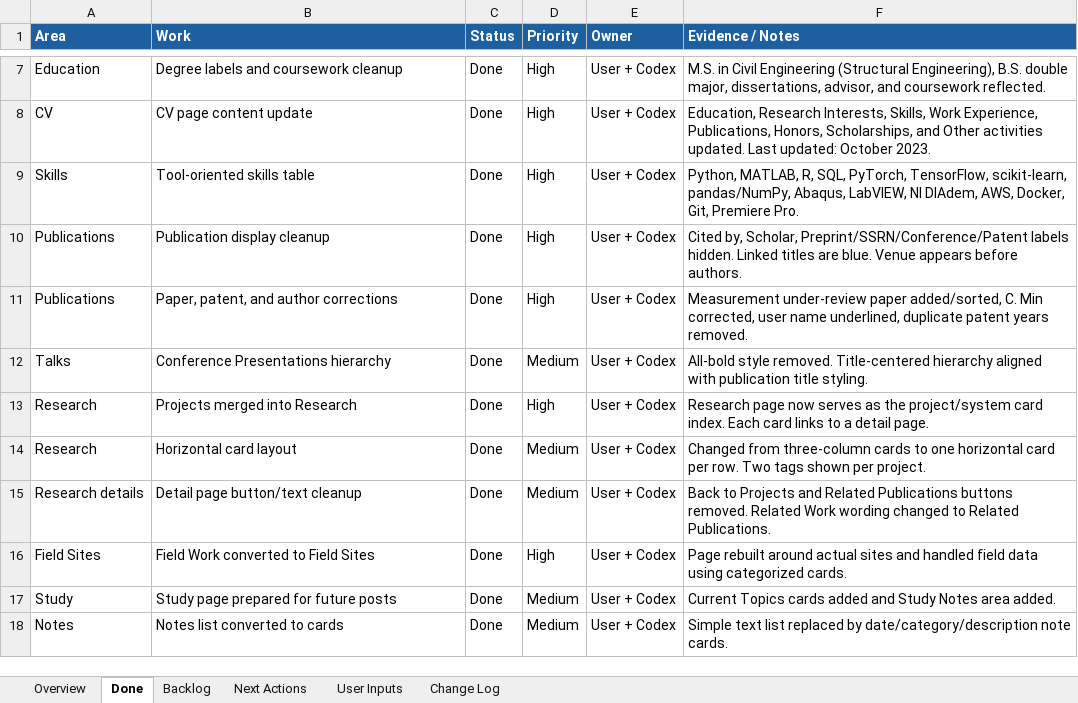
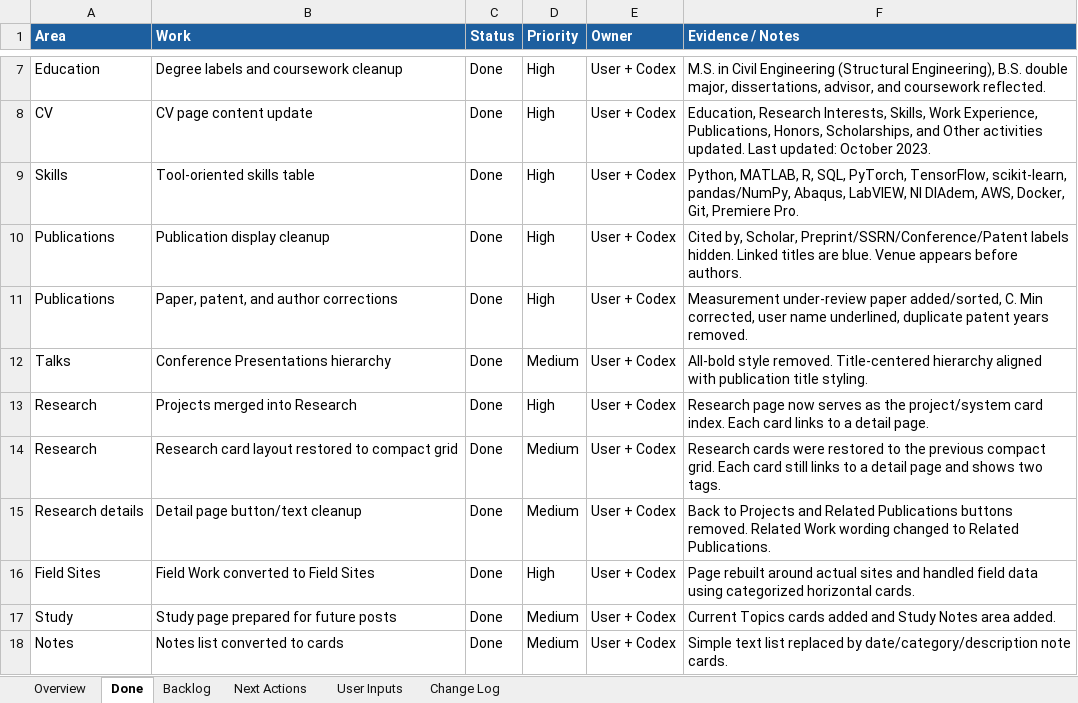
Before and after one commit to pjy5451/pjy5451.github.io, an Excel workbook: website_checklist.xlsx, sheet Done, drawn as a sheet; only a part is shown, gaps mark what is left out; values as stored, in another font and other column widths than the file's, no borders; the diff names each change by its address in the sheet, - before the commit and + after, or states it on an @@ line.

Commit message:
Apply horizontal field site cards

```diff
--- a/website_checklist.xlsx (sheet Done)
+++ b/website_checklist.xlsx (sheet Done)
-B14 (Work): Horizontal card layout
+B14 (Work): Research card layout restored to compact grid
-F14 (Evidence / Notes): Changed from three-column cards to one horizontal card per row. Two tags shown per project.
+F14 (Evidence / Notes): Research cards were restored to the previous compact grid. Each card still links to a detail page and shows two tags.
-F16 (Evidence / Notes): …using categorized cards.
+F16 (Evidence / Notes): …using categorized horizontal cards.
```
Also changed, not shown: sheet Change Log, sheet Overview, 2 other files.
